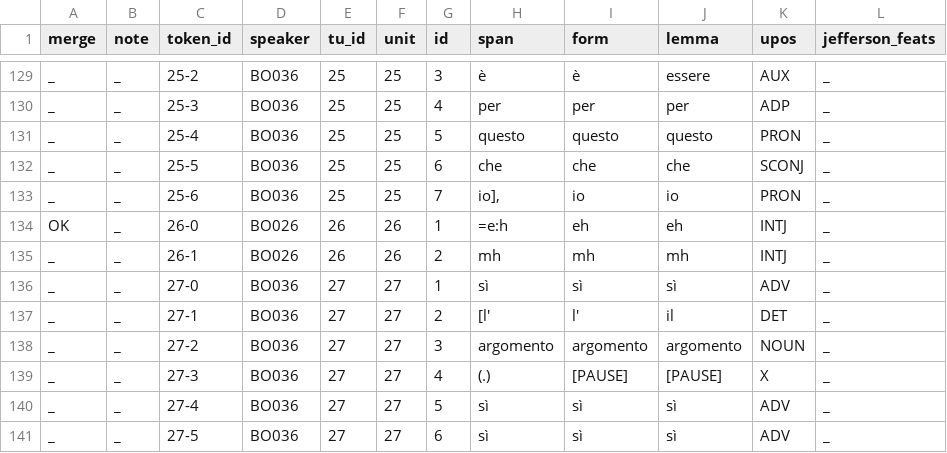
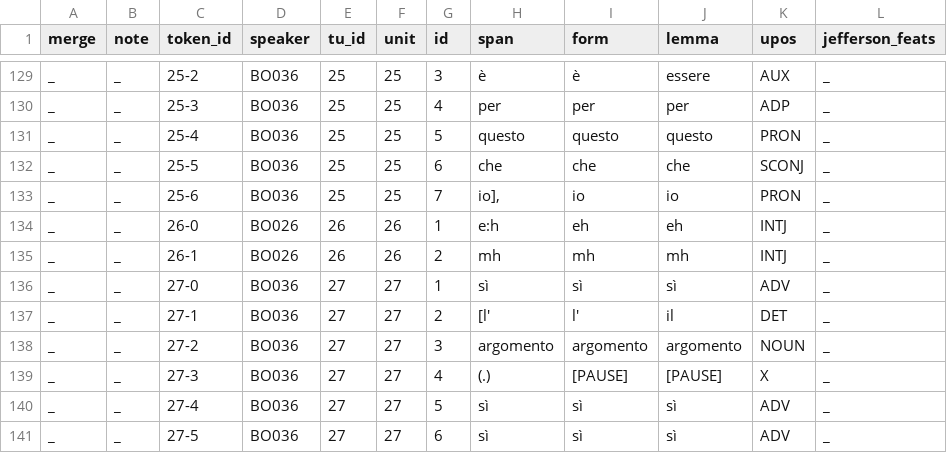
Before and after one commit to KIParla/lemmatization-project, a CSV file: patches/KIP/BOA1008.review.csv, drawn as a sheet; only a part is shown, gaps mark what is left out; the diff names each change by its address in the sheet, - before the commit and + after, or states it on an @@ line.

```diff
--- a/patches/KIP/BOA1008.review.csv
+++ b/patches/KIP/BOA1008.review.csv
-A134 (merge): OK
+A134 (merge): _
-H134 (span): =e:h
+H134 (span): e:h
```
Also changed, not shown: patches/KIP/BOA1005.review.csv, patches/KIP/BOA1009.review.csv, 6 other files.
